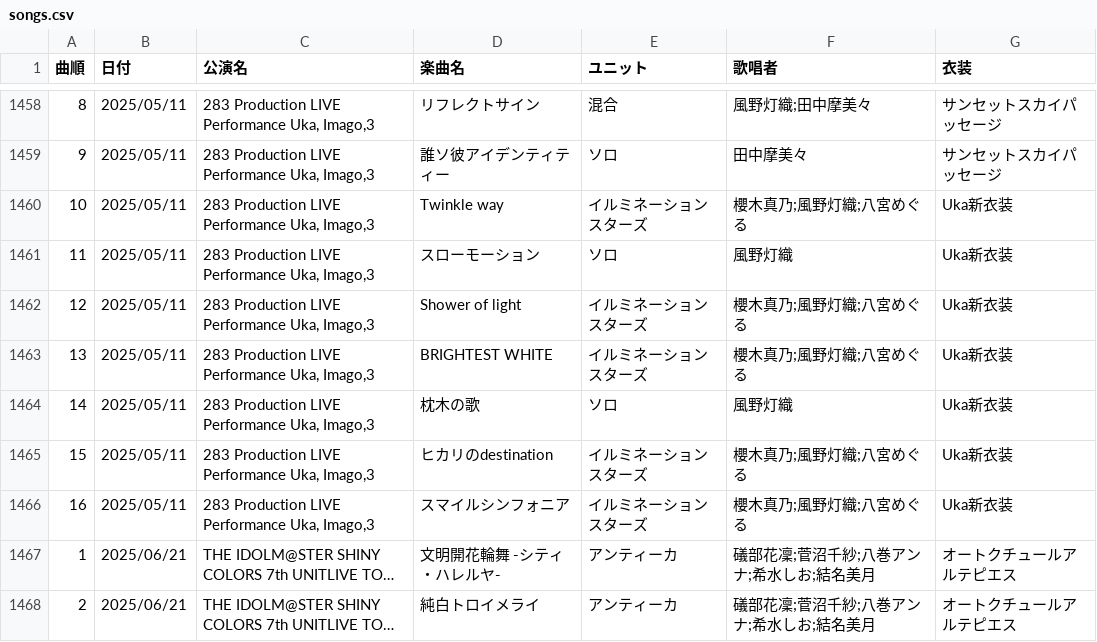
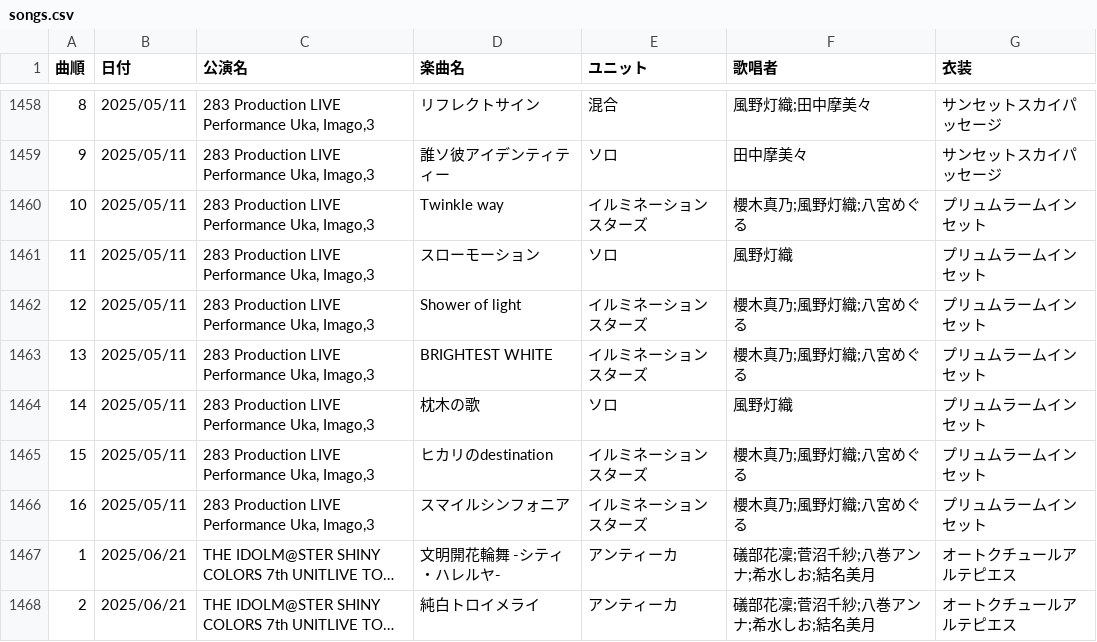
Before and after one commit to seinarish/shiny-colors-live-database, a CSV file: songs.csv, drawn as a sheet; only a part is shown, gaps mark what is left out; long unchanged cells end in …; the diff covers the shown part only; the diff names each change by its address in the sheet, - before the commit and + after, or states it on an @@ line.

```diff
--- a/songs.csv
+++ b/songs.csv
-G1460:G1466 (衣装): Uka新衣装
+G1460:G1466 (衣装): プリュムラームインセット
```
Also changed, not shown: 6 added rows and 14 edited cells elsewhere in this file, albums.csv, broadcasts.csv, 27 other files.
